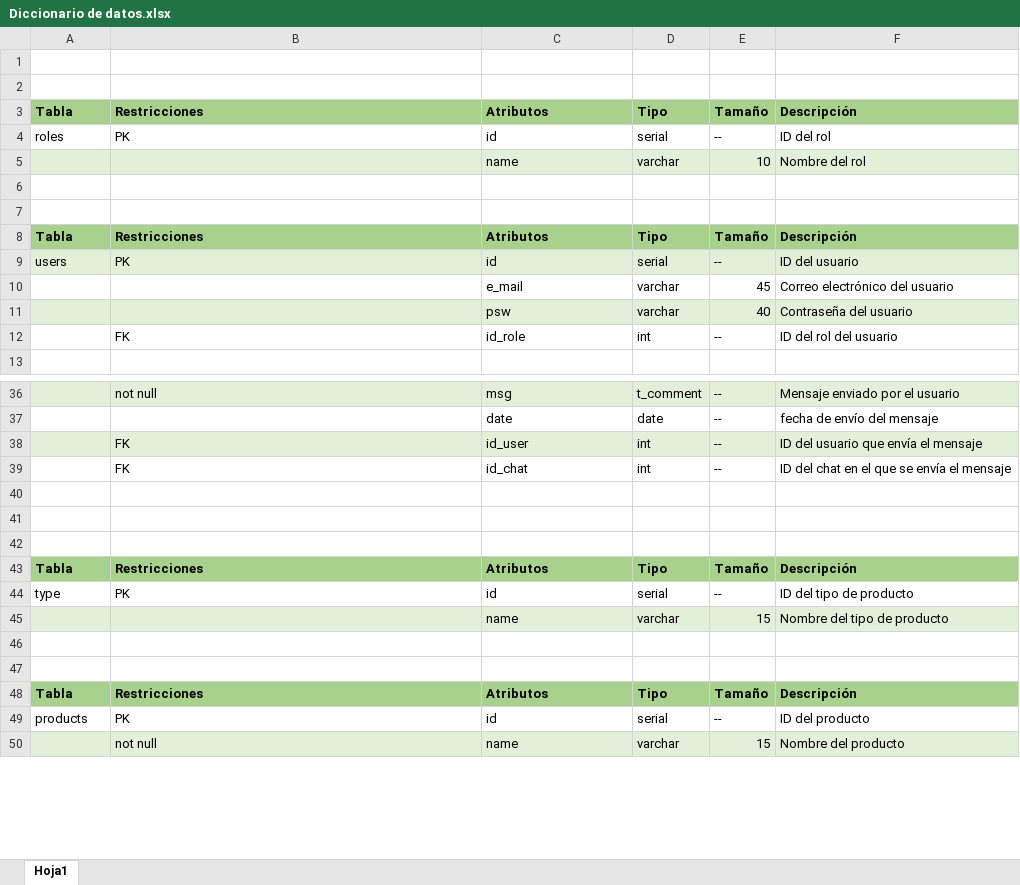
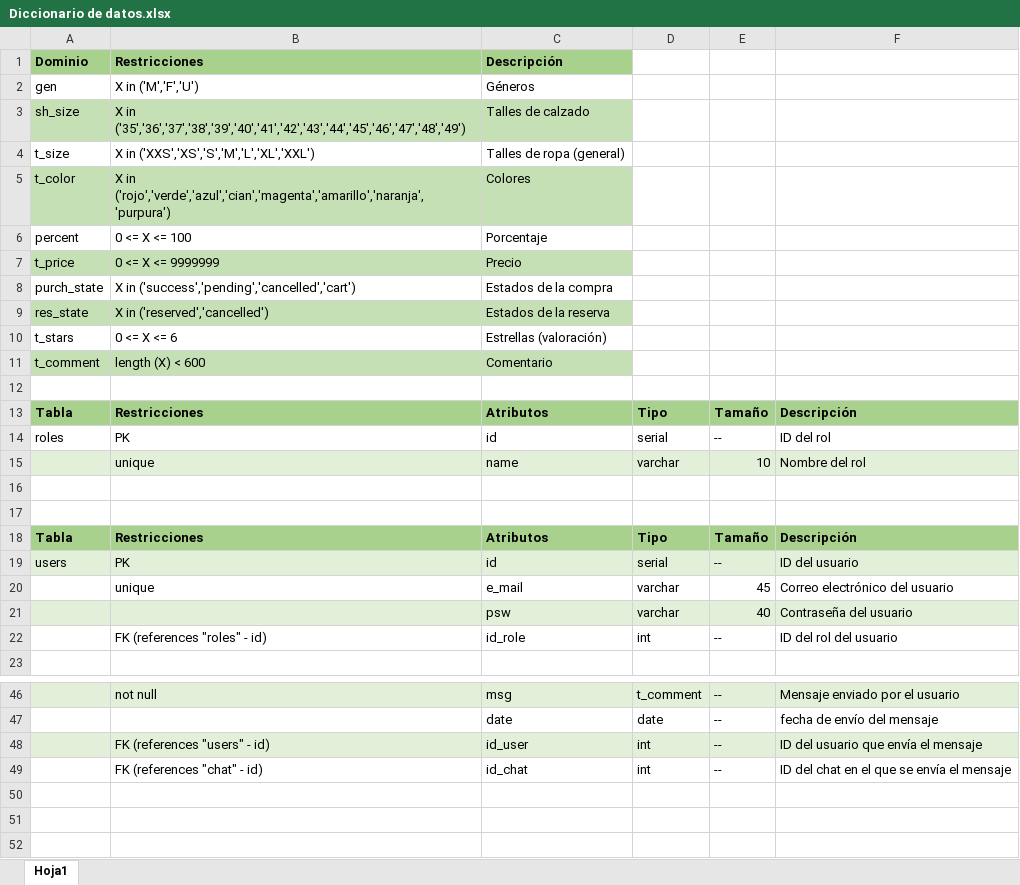
Before and after one commit to NicolasRuiz99/tpfinal-basesdedatos, an Excel workbook: Diccionario de datos.xlsx, sheet Hoja1, drawn as a sheet; only a part is shown, gaps mark what is left out; the shorter side is filled out with more unchanged rows; values as stored, in another font and other column widths than the file's, no borders; addresses are those after the commit; the diff covers the shown part only; the diff names each change by its address in the sheet, - before the commit and + after, or states it on an @@ line.

Commit message:
agrego dominios al diccionario de datos

```diff
--- a/Diccionario de datos.xlsx (sheet Hoja1)
+++ b/Diccionario de datos.xlsx (sheet Hoja1)
-row 1: (empty)
+row 1: Dominio | Restricciones | Descripción
-A1:C1 fill: none
+A1:C1 fill: #A9D18E
+row 2: gen | X in ('M','F','U') | Géneros
+row 3: sh_size | X in ('35','36','37','38','39','40','41','42','43','44','45','46','47','48','49') | Talles de calzado
+row 4: t_size | X in ('XXS','XS','S','M','L','XL','XXL') | Talles de ropa (general)
+row 5: t_color | X in ('rojo','verde','azul','cian','magenta','amarillo','naranja','purpura') | Colores
+row 6: percent | 0 <= X <= 100 | Porcentaje
+row 7: t_price | 0 <= X <= 9999999 | Precio
+row 8: purch_state | X in ('success','pending','cancelled','cart') | Estados de la compra
+row 9: res_state | X in ('reserved','cancelled') | Estados de la reserva
+row 10: t_stars | 0 <= X <= 6 | Estrellas (valoración)
+row 11: t_comment | length (X) < 600 | Comentario
-B15: (empty)
+B15: unique
-B20: (empty)
+B20: unique
-B22: FK
+B22: FK (references "roles" - id)
-B48: FK
+B48: FK (references "users" - id)
-B49: FK
+B49: FK (references "chat" - id)
```
Also changed, not shown: 18 edited cells elsewhere in this sheet.
